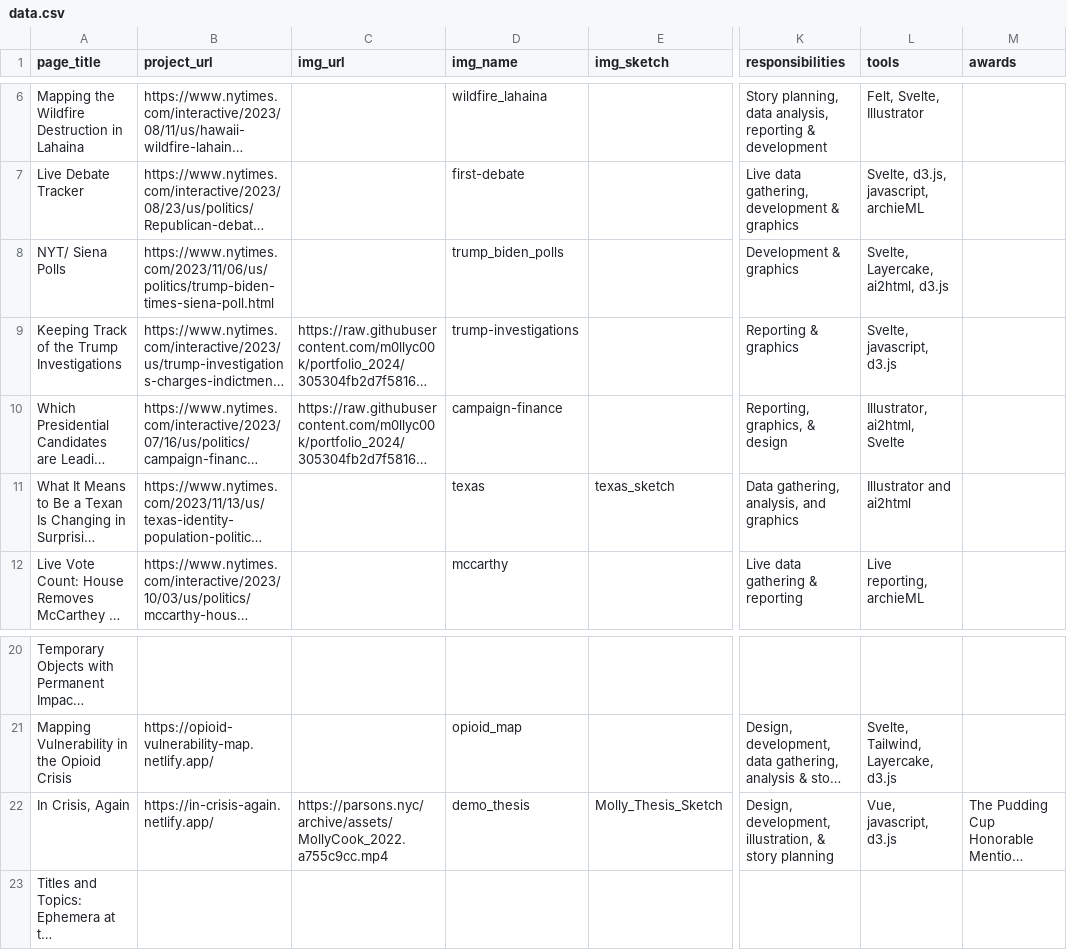
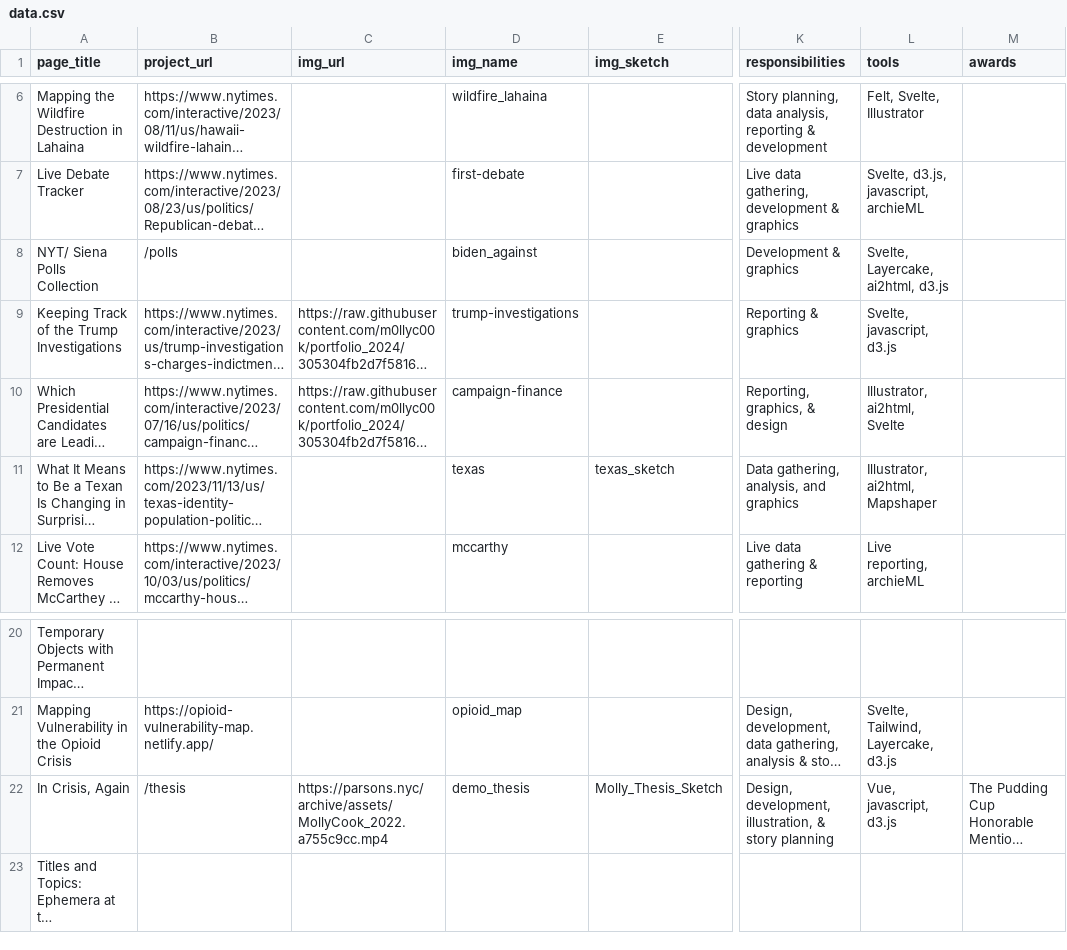
Before and after one commit to m0llyc00k/portfolio_2024, a CSV file: src/lib/data/data.csv, drawn as a sheet; only a part is shown, gaps mark what is left out; long unchanged cells end in …; the diff names each change by its address in the sheet, - before the commit and + after, or states it on an @@ line.

Commit message:
polls page

```diff
--- a/src/lib/data/data.csv
+++ b/src/lib/data/data.csv
-A8 (page_title): NYT/ Siena Polls
+A8 (page_title): NYT/ Siena Polls Collection
-B8 (project_url): https://www.nytimes.com/2023/11/06/us/politics/trump-biden-times-siena-poll.html
+B8 (project_url): /polls
-D8 (img_name): trump_biden_polls
+D8 (img_name): biden_against
-L11 (tools): Illustrator and ai2html
+L11 (tools): Illustrator, ai2html, Mapshaper
-B22 (project_url): https://in-crisis-again.netlify.app/
+B22 (project_url): /thesis
```
Also changed, not shown: 16 other files.
